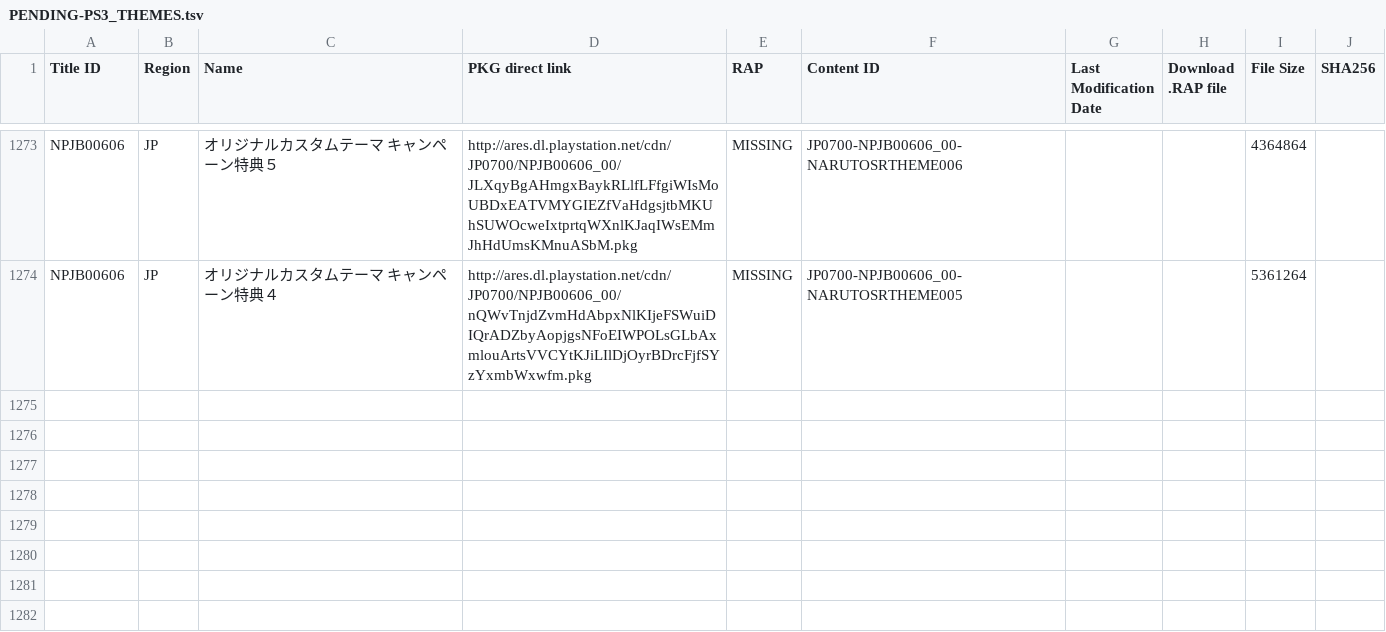
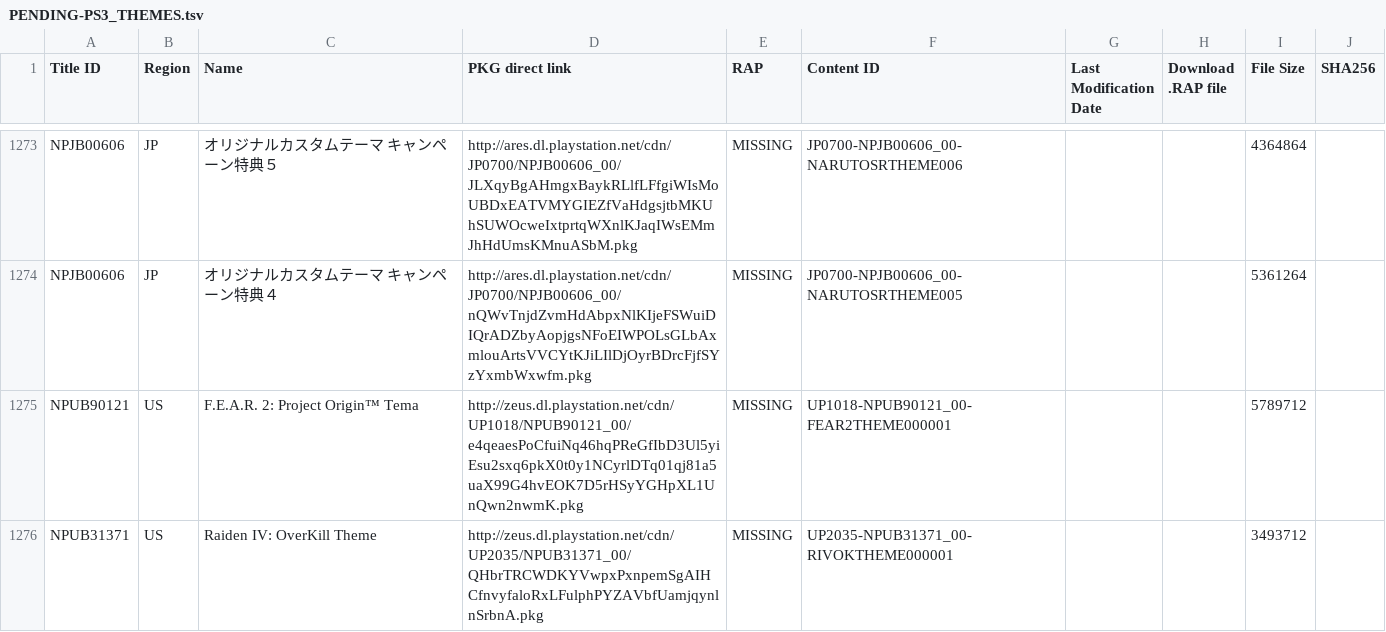
Before and after one commit to 1jtp8sobiu/1jtp8sobiu.github.io, a TSV file: tsv/PENDING-PS3_THEMES.tsv, drawn as a sheet; only a part is shown, gaps mark what is left out; the diff names each change by its address in the sheet, - before the commit and + after, or states it on an @@ line.

Commit message:
PENDING-PS3_THEMES 20260815_003501

```diff
--- a/tsv/PENDING-PS3_THEMES.tsv
+++ b/tsv/PENDING-PS3_THEMES.tsv
+row 1275: NPUB90121 | US | F.E.A.R. 2: Project Origin™ Tema | http://zeus.dl.playstation.net/cdn/UP1018/NPUB90121_00/e4qeaesPoCfuiNq46hqPReGfIbD3Ul5yiEsu2sxq6pkX0t0y1NCyrlDTq01qj81a5uaX99G4hvEOK7D5rHSyYGHpXL1UnQwn2nwmK.pkg | MISSING | UP1018-NPUB90121_00-FEAR2THEME000001 |  |  | 5789712
+row 1276: NPUB31371 | US | Raiden IV: OverKill Theme | http://zeus.dl.playstation.net/cdn/UP2035/NPUB31371_00/QHbrTRCWDKYVwpxPxnpemSgAIHCfnvyfaloRxLFulphPYZAVbfUamjqynlnSrbnA.pkg | MISSING | UP2035-NPUB31371_00-RIVOKTHEME000001 |  |  | 3493712
```
